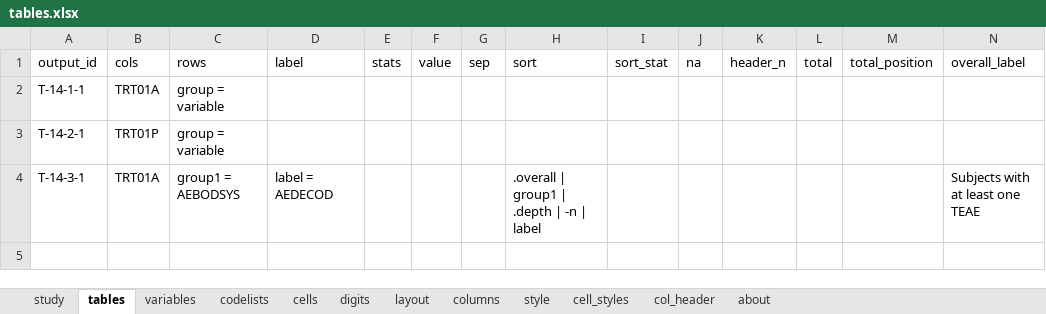
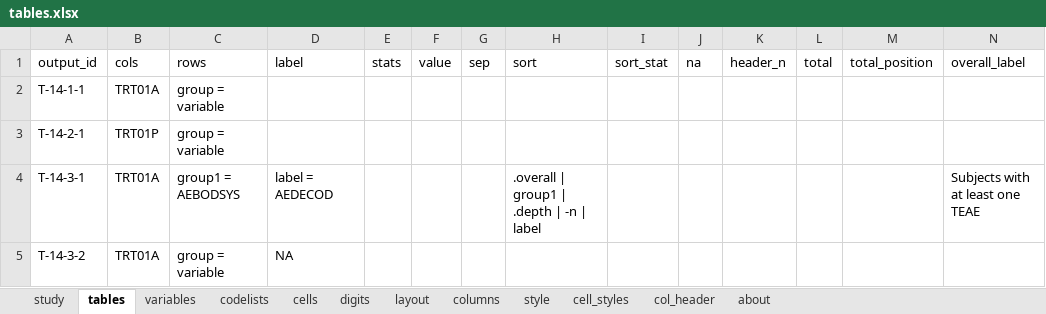
Before and after one commit to ichirio/tflspec, an Excel workbook: inst/examples/onco/spec/tables.xlsx, sheet tables, drawn as a sheet; only a part is shown; values as stored, in another font and other column widths than the file's, no borders; rows hold the shown columns only; the diff names each change by its address in the sheet, - before the commit and + after, or states it on an @@ line.

```diff
--- a/inst/examples/onco/spec/tables.xlsx (sheet tables)
+++ b/inst/examples/onco/spec/tables.xlsx (sheet tables)
+row 5: T-14-3-2 | TRT01A | group = variable | NA
```
Also changed, not shown: sheet variables, sheet col_header, sheet columns, sheet layout, inst/examples/onco/spec/ard_spec.xlsx, inst/examples/onco/spec/report.xlsx, 11 other files.
